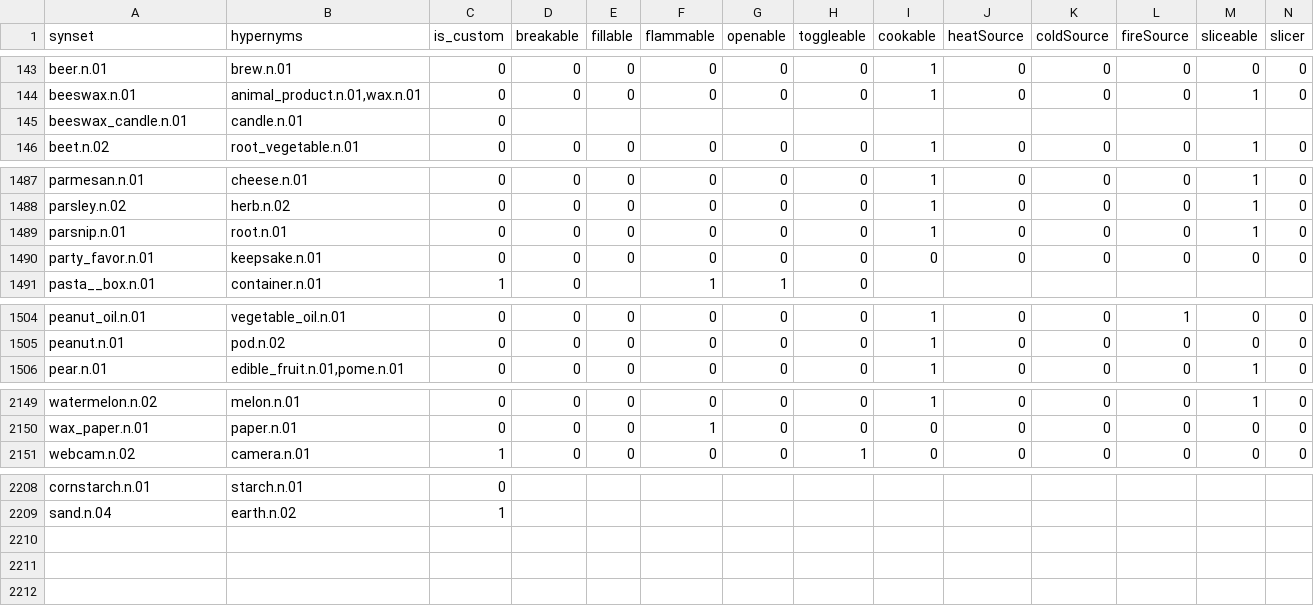
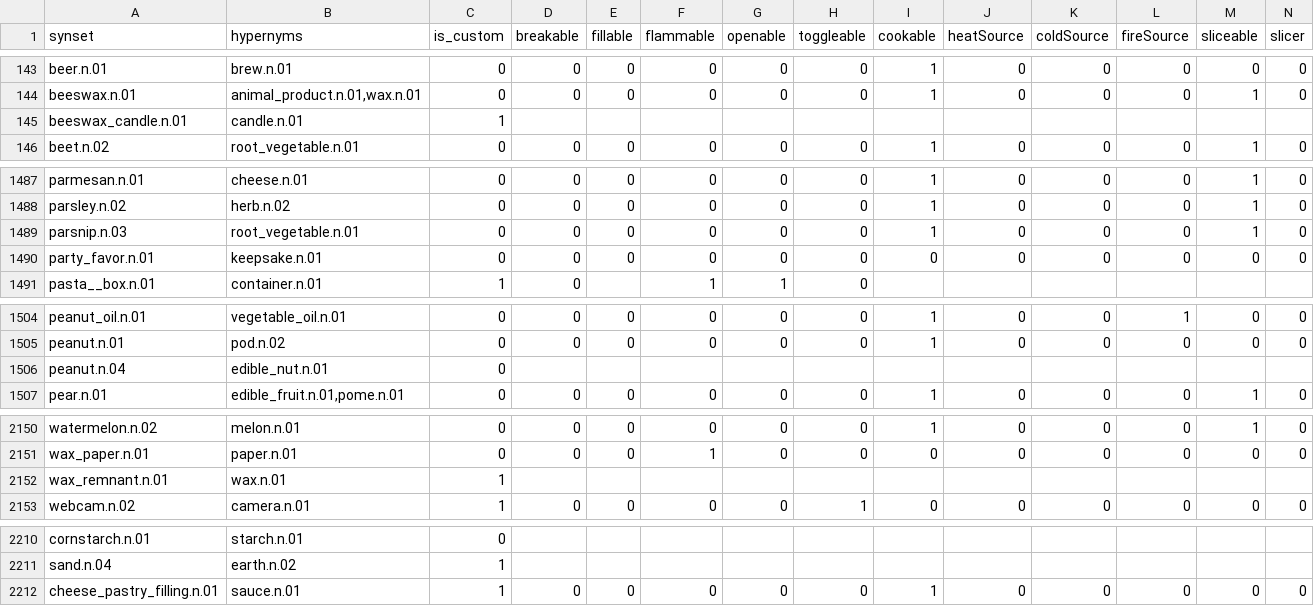
Before and after one commit to StanfordVL/OmniGibson, a CSV file: bddl/bddl/generated_data/synsets.csv, drawn as a sheet; only a part is shown, gaps mark what is left out; rows hold the shown columns only; the diff names each change by its address in the sheet, - before the commit and + after, or states it on an @@ line.

```diff
--- a/bddl/bddl/generated_data/synsets.csv
+++ b/bddl/bddl/generated_data/synsets.csv
-C145 (is_custom): 0
+C145 (is_custom): 1
-A1489 (synset): parsnip.n.01
+A1489 (synset): parsnip.n.03
-B1489 (hypernyms): root.n.01
+B1489 (hypernyms): root_vegetable.n.01
+row 1506: peanut.n.04 | edible_nut.n.01 | 0
+row 2152: wax_remnant.n.01 | wax.n.01 | 1
+row 2212: cheese_pastry_filling.n.01 | sauce.n.01 | 1 | 0 | 0 | 0 | 0 | 0 | 1 | 0 | 0 | 0 | 0 | 0
```
Also changed, not shown: bddl/bddl/generated_data/category_mapping.csv, 8 other files.
